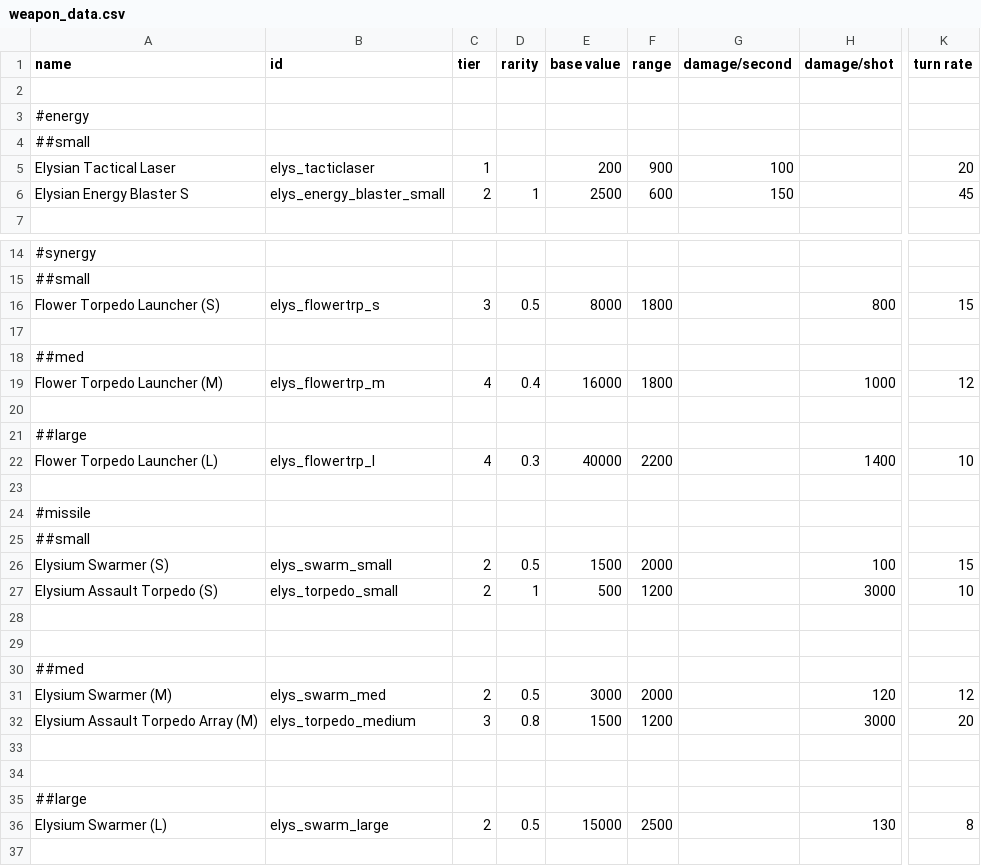
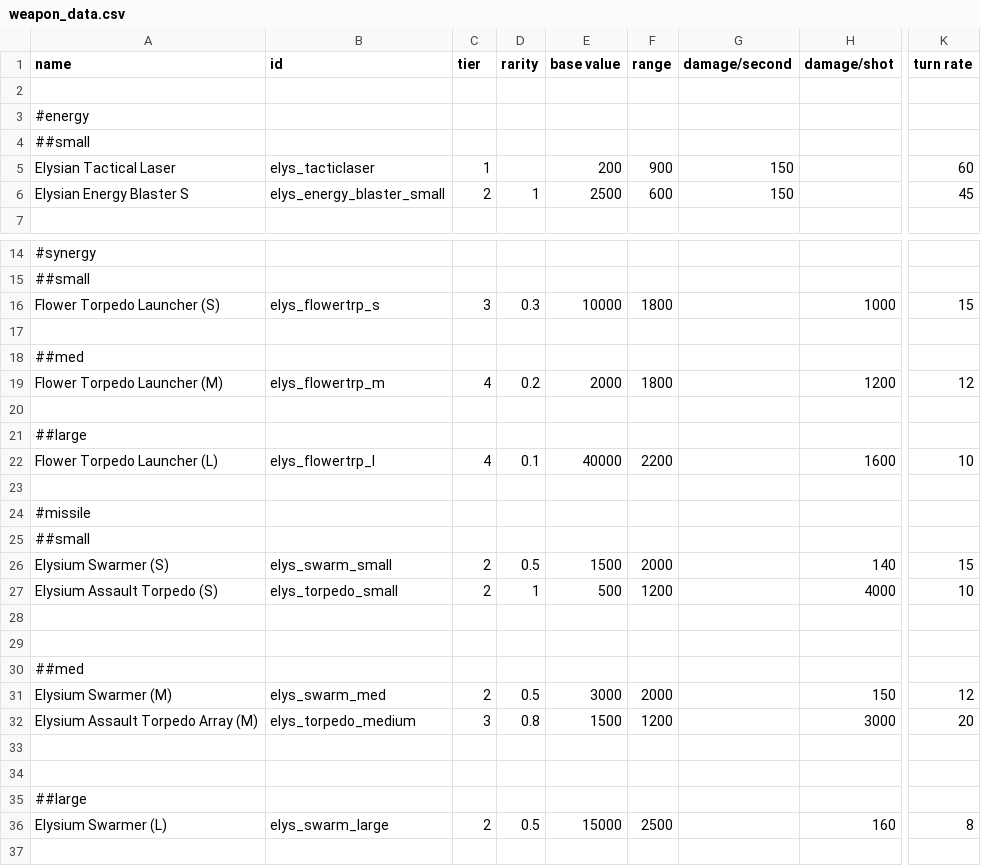
Before and after one commit to Darudado/Elysium, a CSV file: data/weapons/weapon_data.csv, drawn as a sheet; only a part is shown, gaps mark what is left out; the diff covers the shown part only; the diff names each change by its address in the sheet, - before the commit and + after, or states it on an @@ line.

```diff
--- a/data/weapons/weapon_data.csv
+++ b/data/weapons/weapon_data.csv
-G5 (damage/second): 100
+G5 (damage/second): 150
-K5 (turn rate): 20
+K5 (turn rate): 60
-D16 (rarity): 0.5
+D16 (rarity): 0.3
-E16 (base value): 8000
+E16 (base value): 10000
-H16 (damage/shot): 800
+H16 (damage/shot): 1000
-D19 (rarity): 0.4
+D19 (rarity): 0.2
-E19 (base value): 16000
+E19 (base value): 2000
-H19 (damage/shot): 1000
+H19 (damage/shot): 1200
-D22 (rarity): 0.3
+D22 (rarity): 0.1
-H22 (damage/shot): 1400
+H22 (damage/shot): 1600
-H26 (damage/shot): 100
+H26 (damage/shot): 140
-H27 (damage/shot): 3000
+H27 (damage/shot): 4000
-H31 (damage/shot): 120
+H31 (damage/shot): 150
-H36 (damage/shot): 130
+H36 (damage/shot): 160
```
Also changed, not shown: 2 edited cells elsewhere in this file, data/hulls/ship_data.csv, data/hulls/wing_data.csv, 8 other files.
